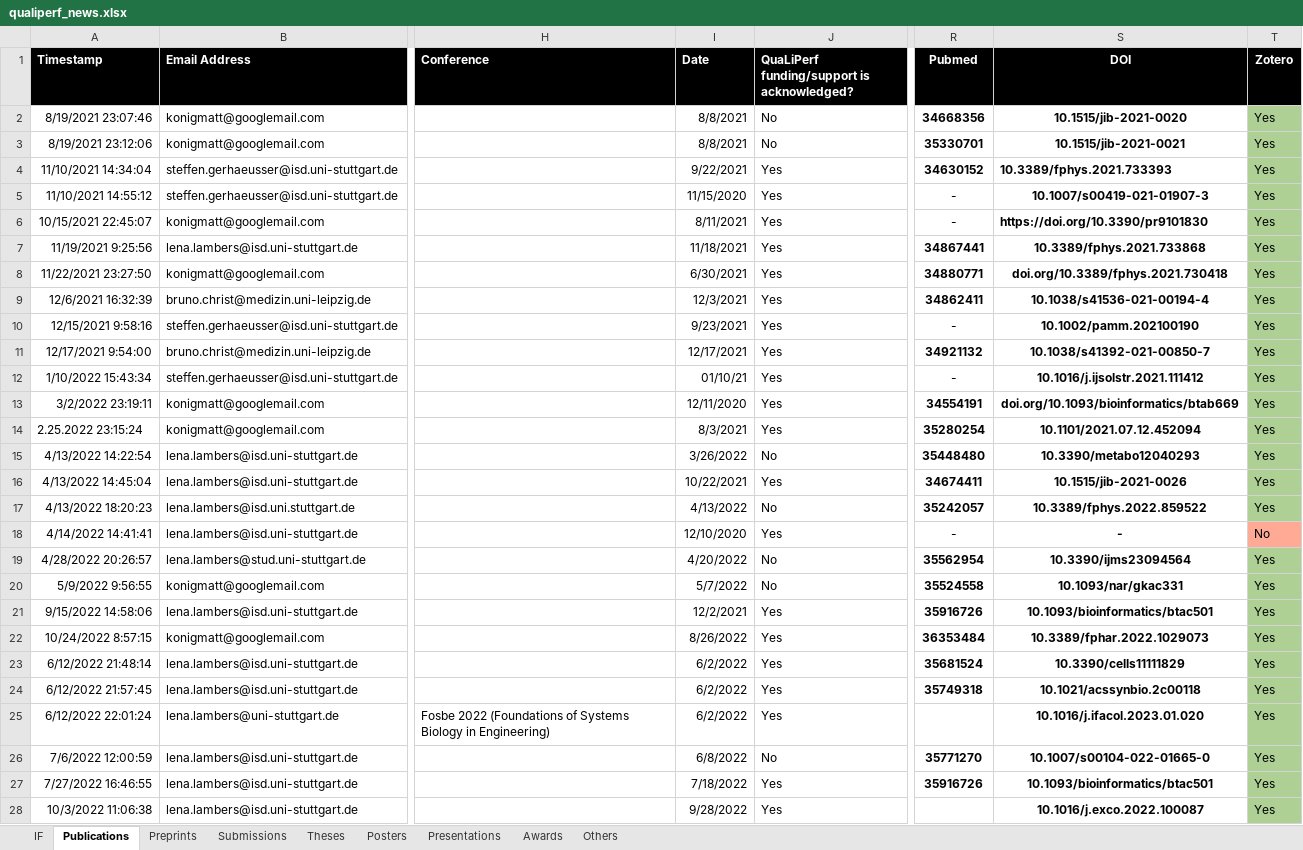
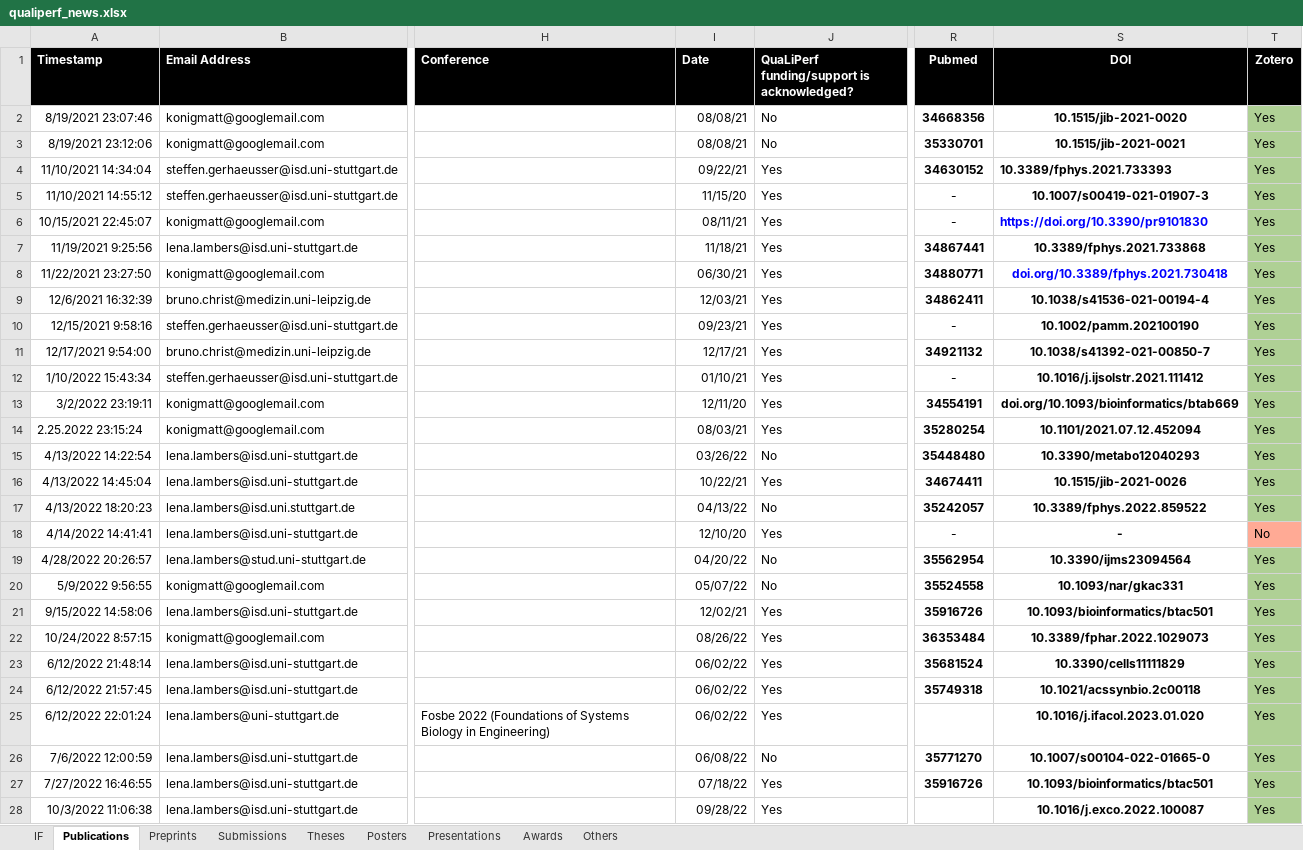
Before and after one commit to qualiperf/qualiperf.github.io, an Excel workbook: assets/news/qualiperf_news.xlsx, sheet Publications, drawn as a sheet; only a part is shown, gaps mark what is left out; values as stored, in another font and other column widths than the file's, no borders; charts and pictures not drawn; the diff covers the shown part only; the diff names each change by its address in the sheet, - before the commit and + after, or states it on an @@ line.

```diff
--- a/assets/news/qualiperf_news.xlsx (sheet Publications)
+++ b/assets/news/qualiperf_news.xlsx (sheet Publications)
-I2:I3 (Date): 8/8/2021
+I2:I3 (Date): 08/08/21
-I4 (Date): 9/22/2021
+I4 (Date): 09/22/21
-I5 (Date): 11/15/2020
+I5 (Date): 11/15/20
-I6 (Date): 8/11/2021
+I6 (Date): 08/11/21
-S6 text colour: black
+S6 text colour: #0000FF
-I7 (Date): 11/18/2021
+I7 (Date): 11/18/21
-I8 (Date): 6/30/2021
+I8 (Date): 06/30/21
-S8 text colour: black
+S8 text colour: #0000FF
-I9 (Date): 12/3/2021
+I9 (Date): 12/03/21
-I10 (Date): 9/23/2021
+I10 (Date): 09/23/21
-I11 (Date): 12/17/2021
+I11 (Date): 12/17/21
-I13 (Date): 12/11/2020
+I13 (Date): 12/11/20
-I14 (Date): 8/3/2021
+I14 (Date): 08/03/21
-I15 (Date): 3/26/2022
+I15 (Date): 03/26/22
-I16 (Date): 10/22/2021
+I16 (Date): 10/22/21
-I17 (Date): 4/13/2022
+I17 (Date): 04/13/22
-I18 (Date): 12/10/2020
+I18 (Date): 12/10/20
-I19 (Date): 4/20/2022
+I19 (Date): 04/20/22
-I20 (Date): 5/7/2022
+I20 (Date): 05/07/22
-I21 (Date): 12/2/2021
+I21 (Date): 12/02/21
-I22 (Date): 8/26/2022
+I22 (Date): 08/26/22
-I23:I25 (Date): 6/2/2022
+I23:I25 (Date): 06/02/22
-I26 (Date): 6/8/2022
+I26 (Date): 06/08/22
-I27 (Date): 7/18/2022
+I27 (Date): 07/18/22
-I28 (Date): 9/28/2022
+I28 (Date): 09/28/22
```
Also changed, not shown: 24 edited cells and cell formats elsewhere in this sheet, sheet IF, sheet Preprints, charts or pictures, assets/news/results/qualiperf_statistics.xlsx, 15 other files.
